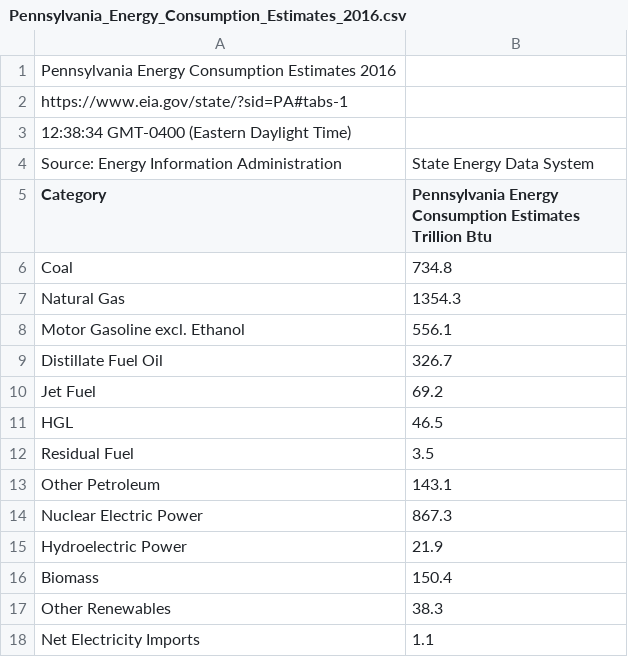
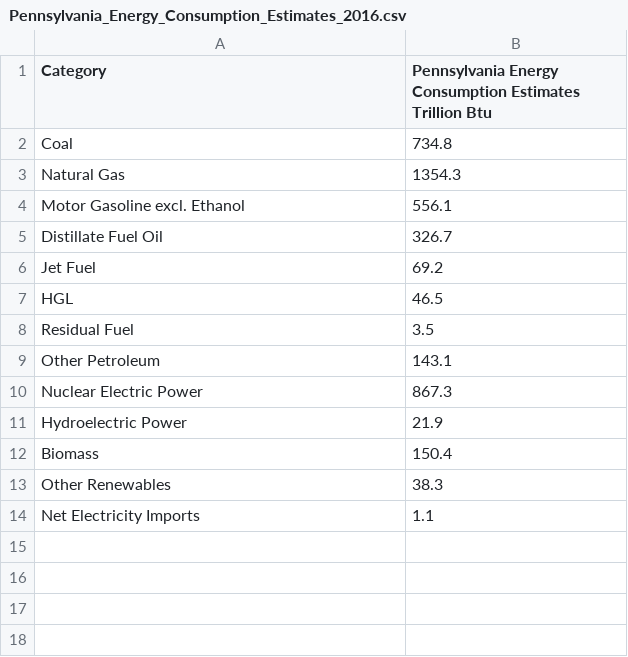
Before and after one commit to allenlu378/Data-Visualization, a CSV file: Pennsylvania_Energy_Consumption_Estimates_2016.csv, drawn as a sheet; the diff names each change by its address in the sheet, - before the commit and + after, or states it on an @@ line.

Commit message:
Create Penn_Energy_Source

```diff
--- a/Pennsylvania_Energy_Consumption_Estimates_2016.csv
+++ b/Pennsylvania_Energy_Consumption_Estimates_2016.csv
-row 1: Pennsylvania Energy Consumption Estimates 2016
-row 2: https://www.eia.gov/state/?sid=PA#tabs-1
-row 3: 12:38:34 GMT-0400 (Eastern Daylight Time)
-row 4: Source: Energy Information Administration | State Energy Data System
```
Also changed, not shown: 2 other files.
